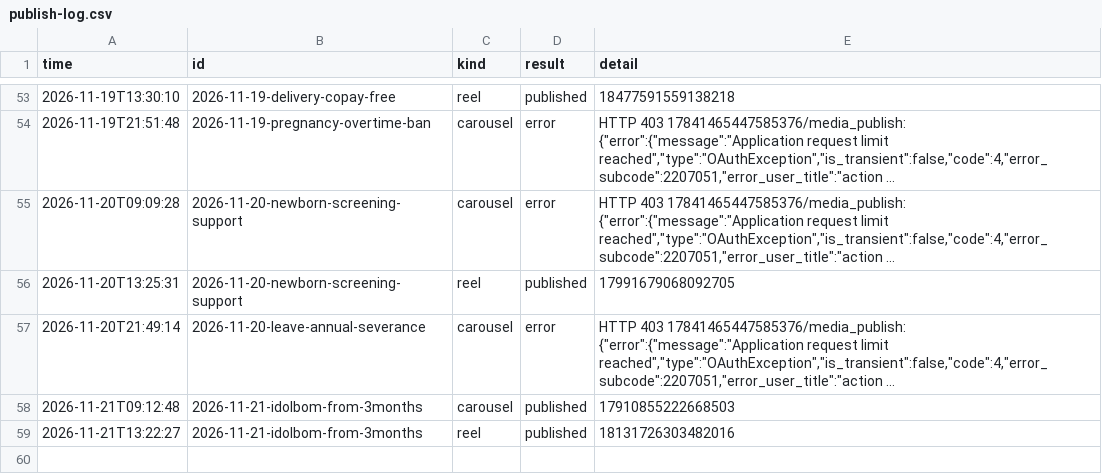
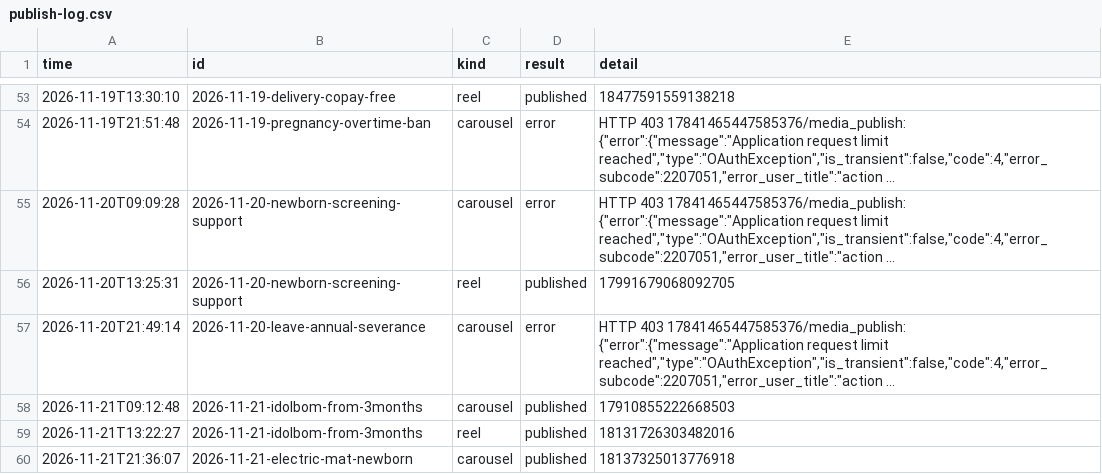
Before and after one commit to lookjsy-dotcom/d280-media, a CSV file: publish-log.csv, drawn as a sheet; only a part is shown, gaps mark what is left out; long unchanged cells end in …; the diff names each change by its address in the sheet, - before the commit and + after, or states it on an @@ line.

```diff
--- a/publish-log.csv
+++ b/publish-log.csv
+row 60: 2026-11-21T21:36:07 | 2026-11-21-electric-mat-newborn | carousel | published | 18137325013776918
```
